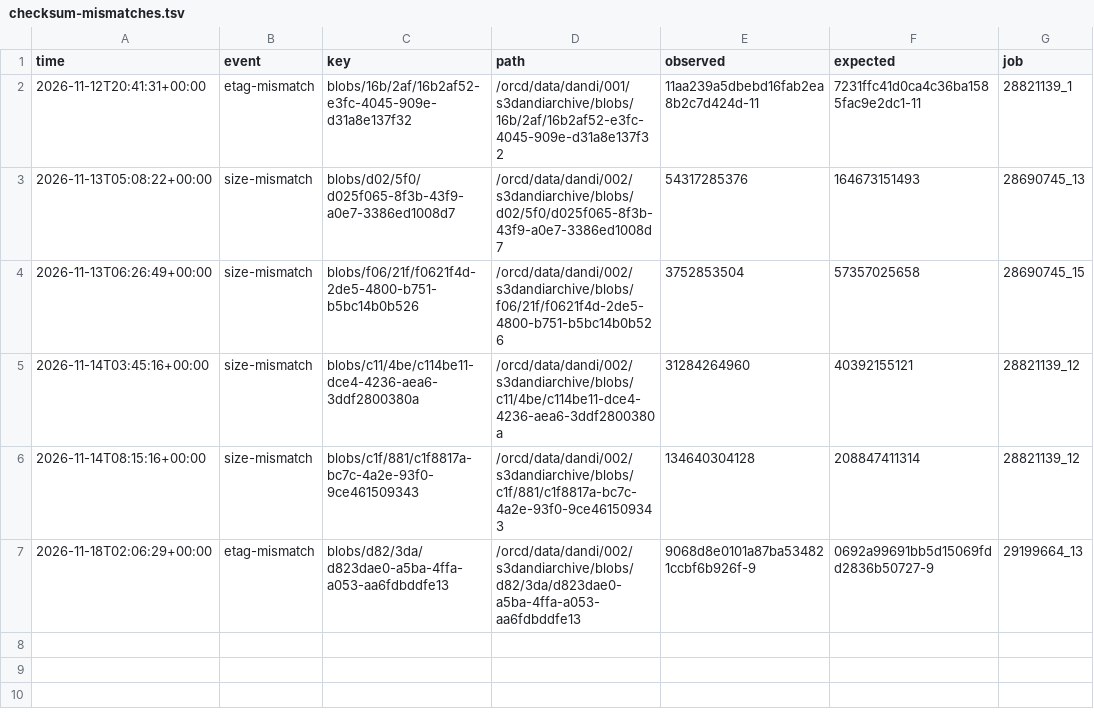
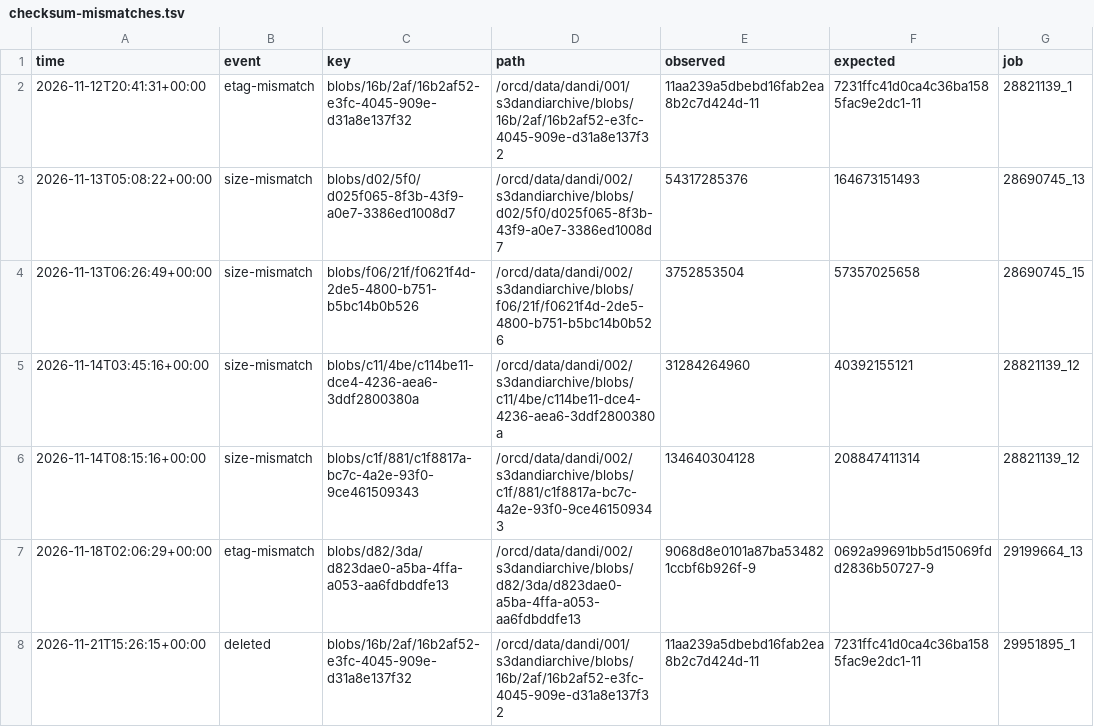
Before and after one commit to dandi-compute/dandi-compute-global-logs, a TSV file: checksum-mismatches.tsv, drawn as a sheet; the diff names each change by its address in the sheet, - before the commit and + after, or states it on an @@ line.

```diff
--- a/checksum-mismatches.tsv
+++ b/checksum-mismatches.tsv
+row 8: 2026-11-21T15:26:15+00:00 | deleted | blobs/16b/2af/16b2af52-e3fc-4045-909e-d31a8e137f32 | /orcd/data/dandi/001/s3dandiarchive/blobs/16b/2af/16b2af52-e3fc-4045-909e-d31a8e137f32 | 11aa239a5dbebd16fab2ea8b2c7d424d-11 | 7231ffc41d0ca4c36ba1585fac9e2dc1-11 | 29951895_1
```
